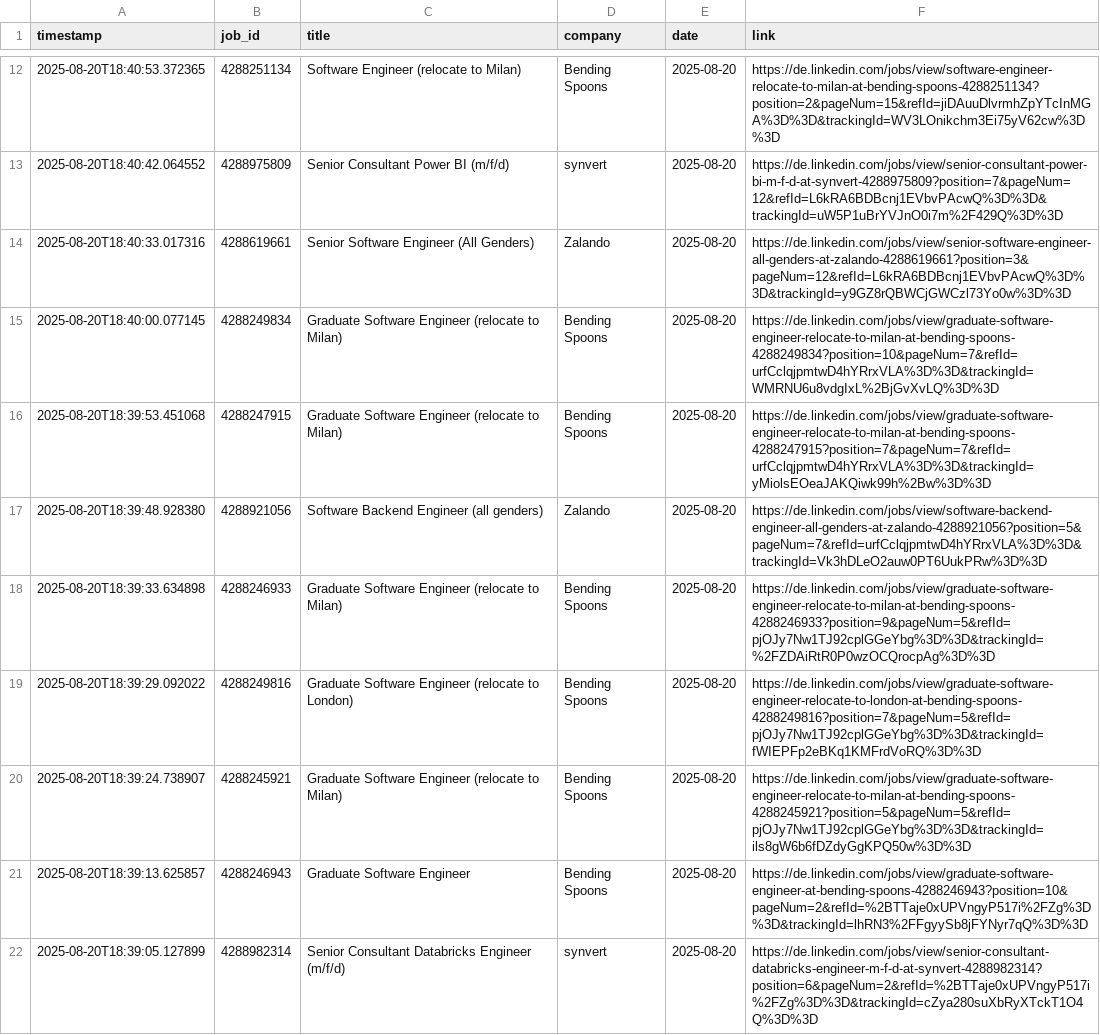
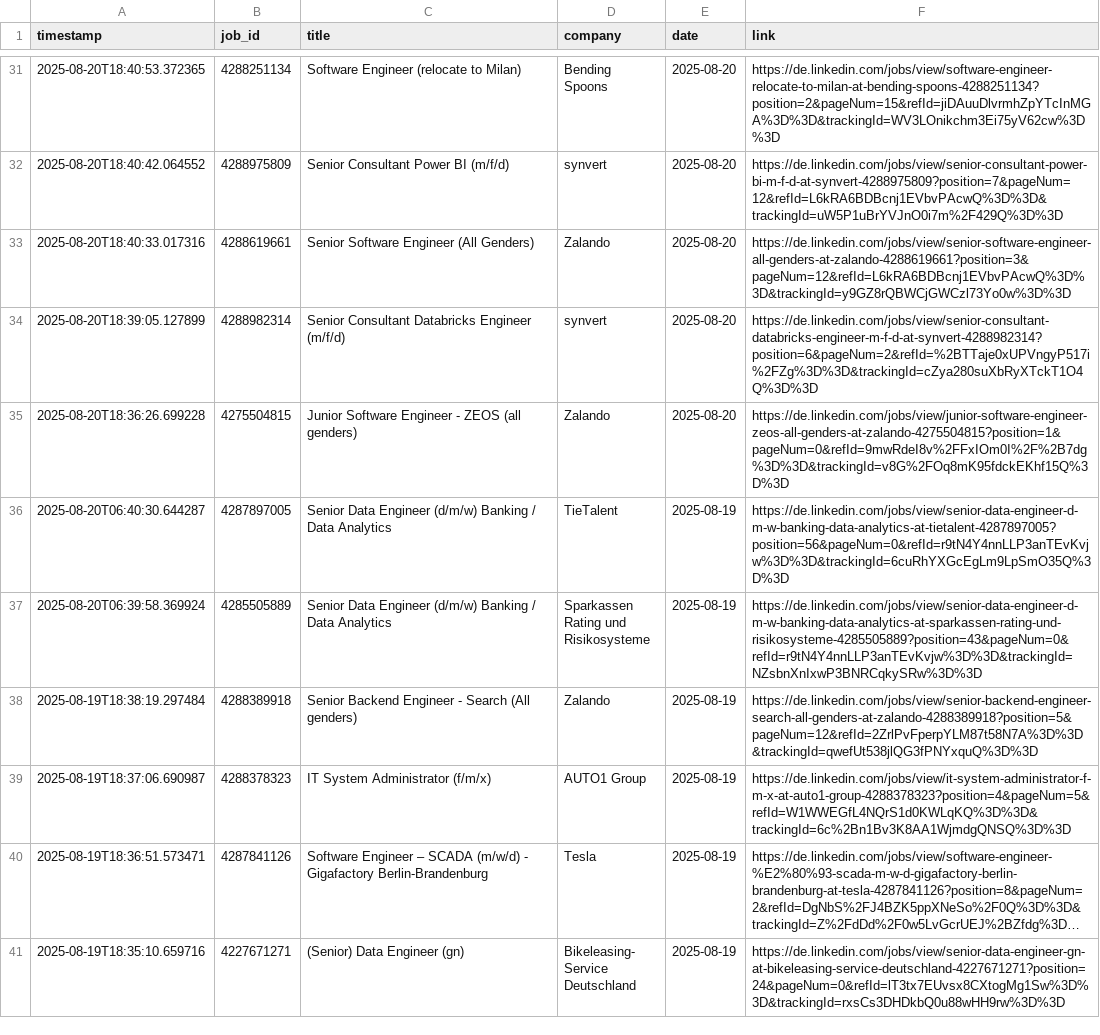
Before and after one commit to mugundanaswin/Data_Engineering, a TSV file: webscrapping_projects/scheduled/outputs/jobs_log.tsv, drawn as a sheet; only a part is shown, gaps mark what is left out; the shorter side is filled out with more unchanged rows; long unchanged cells end in …; the diff covers the shown part only.

```diff
--- a/webscrapping_projects/scheduled/outputs/jobs_log.tsv
+++ b/webscrapping_projects/scheduled/outputs/jobs_log.tsv
@@ -14,9 +33,2 @@ timestamp	job_id	title	company	date	link
 2025-08-20T18:40:33.017316	4288619661	Senior Software Engineer (All Genders)	Zalando	2025-08-20	https://de.linkedin.com/jobs/view/senior-software-engineer-all-genders-at-zalando-4288619661?position=3&pageNum=12&refId=L6kRA6BDBcnj1EVbvPAcwQ%3D%3D&trackingId=y9GZ8rQBWCjGWCzl73Yo0w%3D%3D
-2025-08-20T18:40:00.077145	4288249834	Graduate Software Engineer (relocate to Milan)	Bending Spoons	2025-08-20	https://de.linkedin.com/jobs/view/graduate-software-engineer-relocate-to-milan-at-bending-spoons-4288249834?position=10&pageNum=7&refId=urfCclqjpmtwD4hYRrxVLA%3D%3D&trackingId=WMRNU6u8vdgIxL%2BjGvXvLQ%3D%3D
-2025-08-20T18:39:53.451068	4288247915	Graduate Software Engineer (relocate to Milan)	Bending Spoons	2025-08-20	https://de.linkedin.com/jobs/view/graduate-software-engineer-relocate-to-milan-at-bending-spoons-4288247915?position=7&pageNum=7&refId=urfCclqjpmtwD4hYRrxVLA%3D%3D&trackingId=yMiolsEOeaJAKQiwk99h%2Bw%3D%3D
-2025-08-20T18:39:48.928380	4288921056	Software Backend Engineer (all genders)	Zalando	2025-08-20	https://de.linkedin.com/jobs/view/software-backend-engineer-all-genders-at-zalando-4288921056?position=5&pageNum=7&refId=urfCclqjpmtwD4hYRrxVLA%3D%3D&trackingId=Vk3hDLeO2auw0PT6UukPRw%3D%3D
-2025-08-20T18:39:33.634898	4288246933	Graduate Software Engineer (relocate to Milan)	Bending Spoons	2025-08-20	https://de.linkedin.com/jobs/view/graduate-software-engineer-relocate-to-milan-at-bending-spoons-4288246933?position=9&pageNum=5&refId=pjOJy7Nw1TJ92cplGGeYbg%3D%3D&trackingId=%2FZDAiRtR0P0wzOCQrocpAg%3D%3D
-2025-08-20T18:39:29.092022	4288249816	Graduate Software Engineer (relocate to London)	Bending Spoons	2025-08-20	https://de.linkedin.com/jobs/view/graduate-software-engineer-relocate-to-london-at-bending-spoons-4288249816?position=7&pageNum=5&refId=pjOJy7Nw1TJ92cplGGeYbg%3D%3D&trackingId=fWIEPFp2eBKq1KMFrdVoRQ%3D%3D
-2025-08-20T18:39:24.738907	4288245921	Graduate Software Engineer (relocate to Milan)	Bending Spoons	2025-08-20	https://de.linkedin.com/jobs/view/graduate-software-engineer-relocate-to-milan-at-bending-spoons-4288245921?position=5&pageNum=5&refId=pjOJy7Nw1TJ92cplGGeYbg%3D%3D&trackingId=ils8gW6b6fDZdyGgKPQ50w%3D%3D
-2025-08-20T18:39:13.625857	4288246943	Graduate Software Engineer	Bending Spoons	2025-08-20	https://de.linkedin.com/jobs/view/graduate-software-engineer-at-bending-spoons-4288246943?position=10&pageNum=2&refId=%2BTTaje0xUPVngyP517i%2FZg%3D%3D&trackingId=lhRN3%2FFgyySb8jFYNyr7qQ%3D%3D
 2025-08-20T18:39:05.127899	4288982314	Senior Consultant Databricks Engineer (m/f/d)	synvert	2025-08-20	https://de.linkedin.com/jobs/view/senior-consultant-databricks-engineer-m-f-d-at-synvert-4288982314?position=6&pageNum=2&refId=%2BTTaje0xUPVngyP517i%2FZg%3D%3D&trackingId=cZya280suXbRyXTckT1O4Q%3D%3D
```
Also changed, not shown: 19 added rows and 7 removed rows elsewhere in this file.
